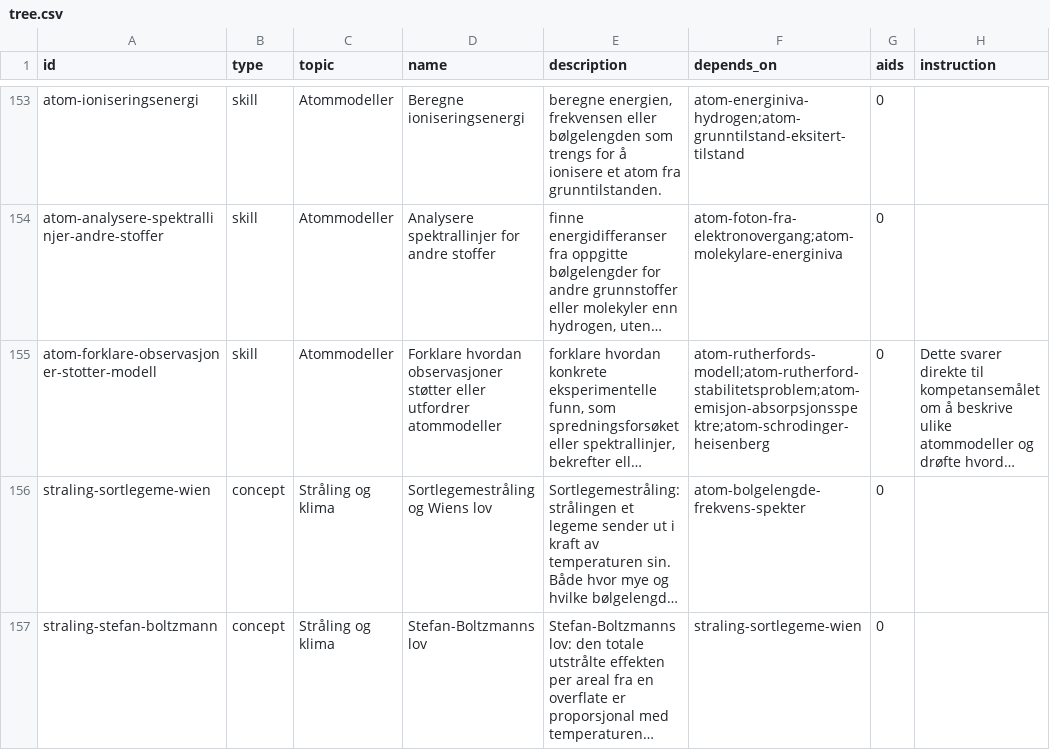
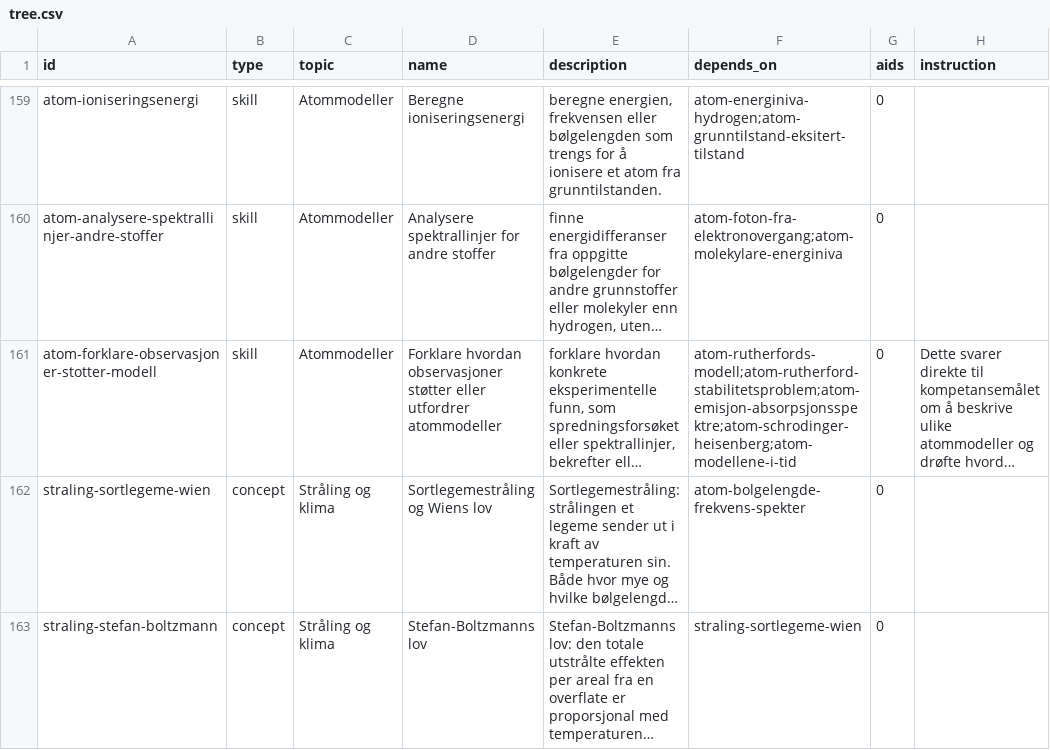
Before and after one commit to vidarsko/website_aiskilltrees_com, a CSV file: trees/no-vgs-fysikk1/tree.csv, drawn as a sheet; only a part is shown, gaps mark what is left out; long unchanged cells end in …; addresses are those after the commit; the diff covers the shown part only; the diff names each change by its address in the sheet, - before the commit and + after, or states it on an @@ line.

```diff
--- a/trees/no-vgs-fysikk1/tree.csv
+++ b/trees/no-vgs-fysikk1/tree.csv
-F161 (depends_on): atom-rutherfords-modell;atom-rutherford-stabilitetsproblem;atom-emisjon-absorpsjonsspektre;atom-schrodinger-heisenberg
+F161 (depends_on): atom-rutherfords-modell;atom-rutherford-stabilitetsproblem;atom-emisjon-absorpsjonsspektre;atom-schrodinger-heisenberg;atom-modellene-i-tid
```
Also changed, not shown: 8 added rows and 9 edited cells elsewhere in this file, 1 other file.
